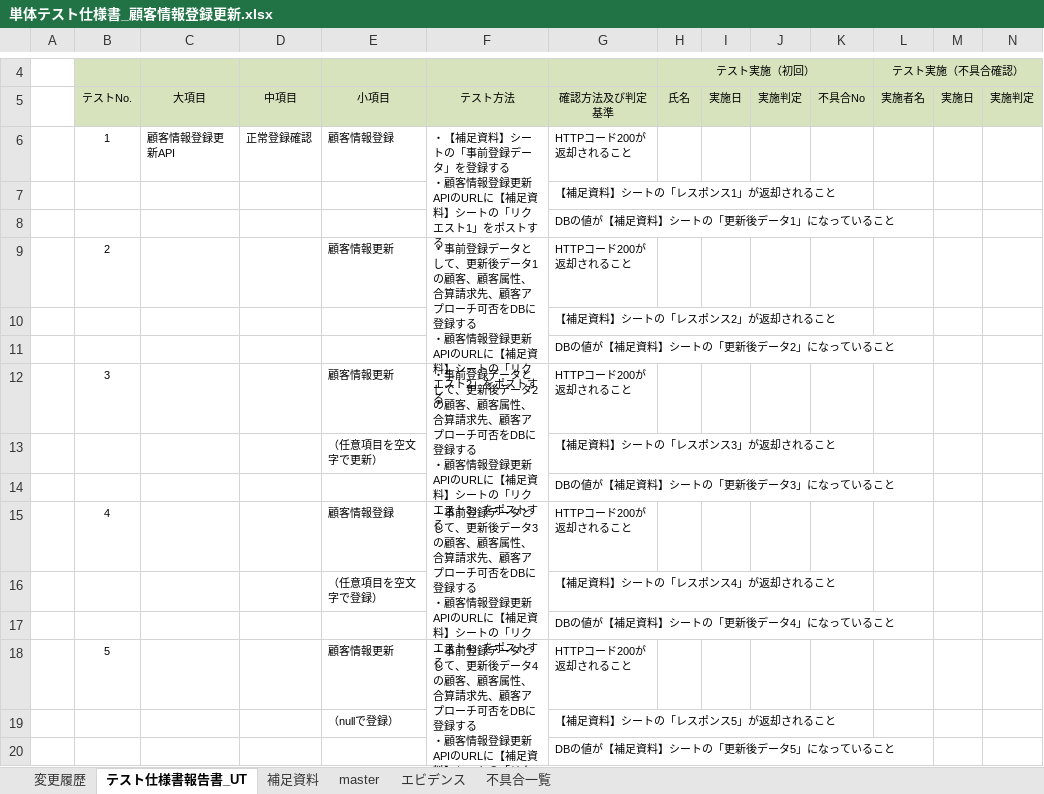
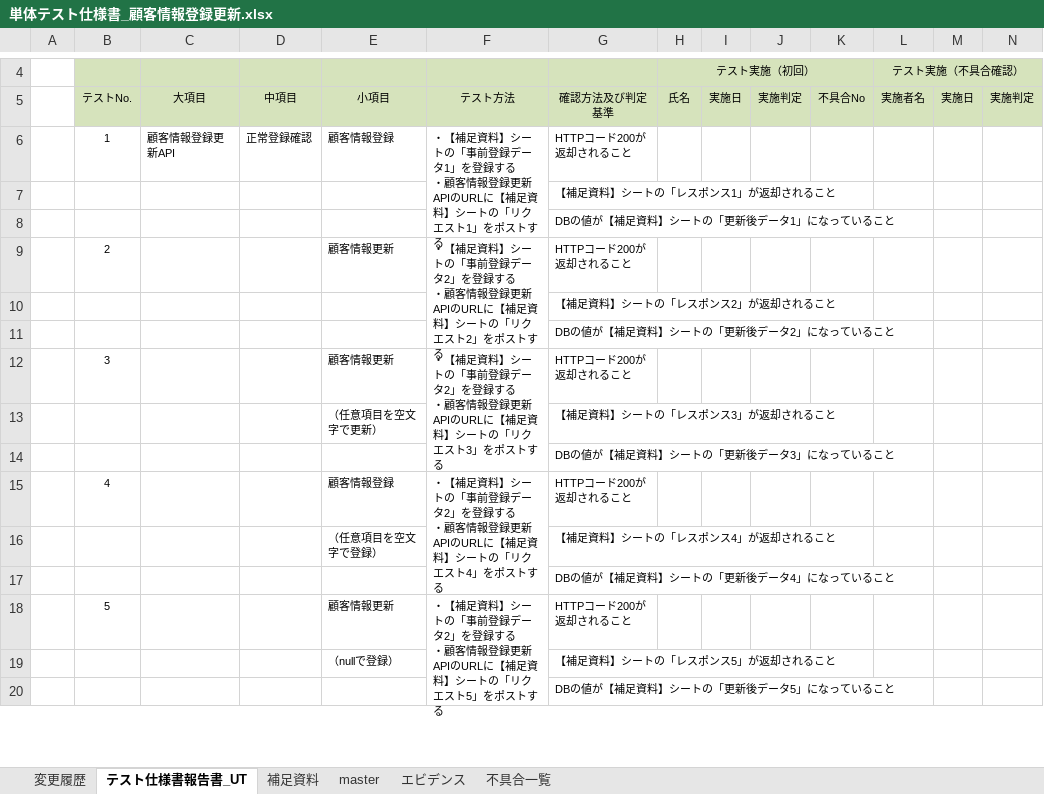
Before and after one commit to Teruki-Sugiyama-scc/test, an Excel workbook: テスト仕様書/01_APIテスト仕様書/PKG_API_CUS_012_顧客情報登録更新/単体テスト仕様書_顧客情報登録更新.xlsx, sheet テスト仕様書報告書_UT, drawn as a sheet; only a part is shown, gaps mark what is left out; values as stored, in another font and other column widths than the file's, no borders; the diff covers the shown part only; the diff names each change by its address in the sheet, - before the commit and + after, or states it on an @@ line.

```diff
--- a/テスト仕様書/01_APIテスト仕様書/PKG_API_CUS_012_顧客情報登録更新/単体テスト仕様書_顧客情報登録更新.xlsx (sheet テスト仕様書報告書_UT)
+++ b/テスト仕様書/01_APIテスト仕様書/PKG_API_CUS_012_顧客情報登録更新/単体テスト仕様書_顧客情報登録更新.xlsx (sheet テスト仕様書報告書_UT)
-F6 (テスト方法): …録データ」を登録…
+F6 (テスト方法): …録データ1」を登録…
-F9 (テスト方法): ・事前登録データとして、更新後データ1の顧客、顧客属性、合算請求先、顧客アプローチ可否をDBに登録する…
+F9 (テスト方法): ・【補足資料】シートの「事前登録データ2」を登録する…
-F12 (テスト方法): ・事前登録データとして、更新後データ2の顧客、顧客属性、合算請求先、顧客アプローチ可否をDBに登録する…
+F12 (テスト方法): ・【補足資料】シートの「事前登録データ2」を登録する…
-F15 (テスト方法): ・事前登録データとして、更新後データ3の顧客、顧客属性、合算請求先、顧客アプローチ可否をDBに登録する…
+F15 (テスト方法): ・【補足資料】シートの「事前登録データ2」を登録する…
-F18 (テスト方法): ・事前登録データとして、更新後データ4の顧客、顧客属性、合算請求先、顧客アプローチ可否をDBに登録する…
+F18 (テスト方法): ・【補足資料】シートの「事前登録データ2」を登録する…
```
Also changed, not shown: 19 edited cells elsewhere in this sheet, sheet 補足資料, sheet 変更履歴, charts or pictures, 3 other files.
